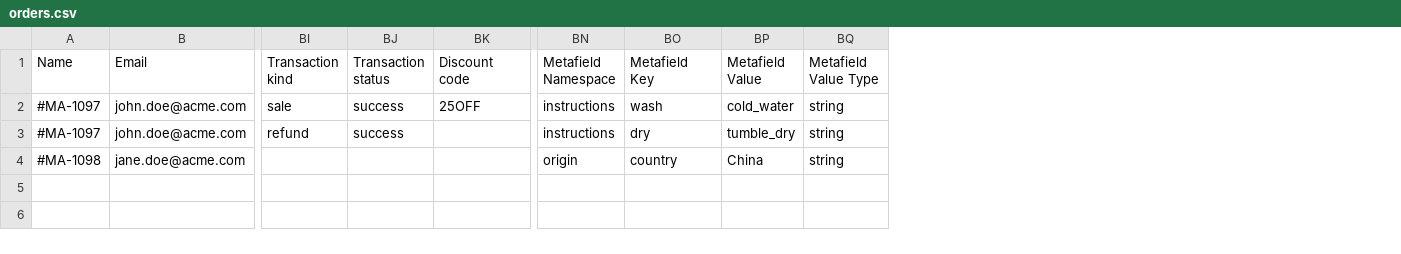
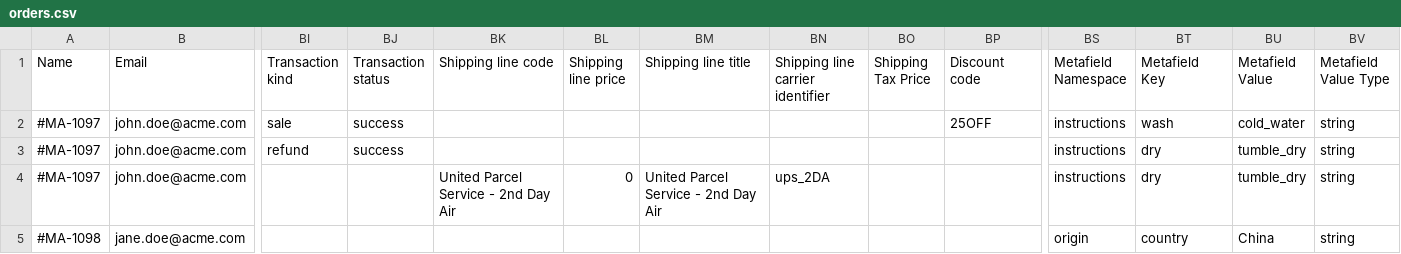
Before and after one commit to Shopify/shopify_transporter, a CSV file: spec/files/transporter_csv_templates/orders.csv, drawn as a sheet; only a part is shown, gaps mark what is left out; addresses are those after the commit; rows hold the shown columns only; the diff names each change by its address in the sheet, - before the commit and + after, or states it on an @@ line.

Commit message:
Extract and convert order shipping_lines (#107)

```diff
--- a/spec/files/transporter_csv_templates/orders.csv
+++ b/spec/files/transporter_csv_templates/orders.csv
+column BK (Shipping line code), empty
+column BL (Shipping line price), empty
+column BM (Shipping line title), empty
+column BN (Shipping line carrier identifier), empty
+column BO (Shipping Tax Price), empty
+row 4: #MA-1097 | john.doe@acme.com |  |  | United Parcel Service - 2nd Day Air | 0 | United Parcel Service - 2nd Day Air | ups_2DA |  |  | instructions | dry | tumble_dry | string
```
Also changed, not shown: 7 other files.
